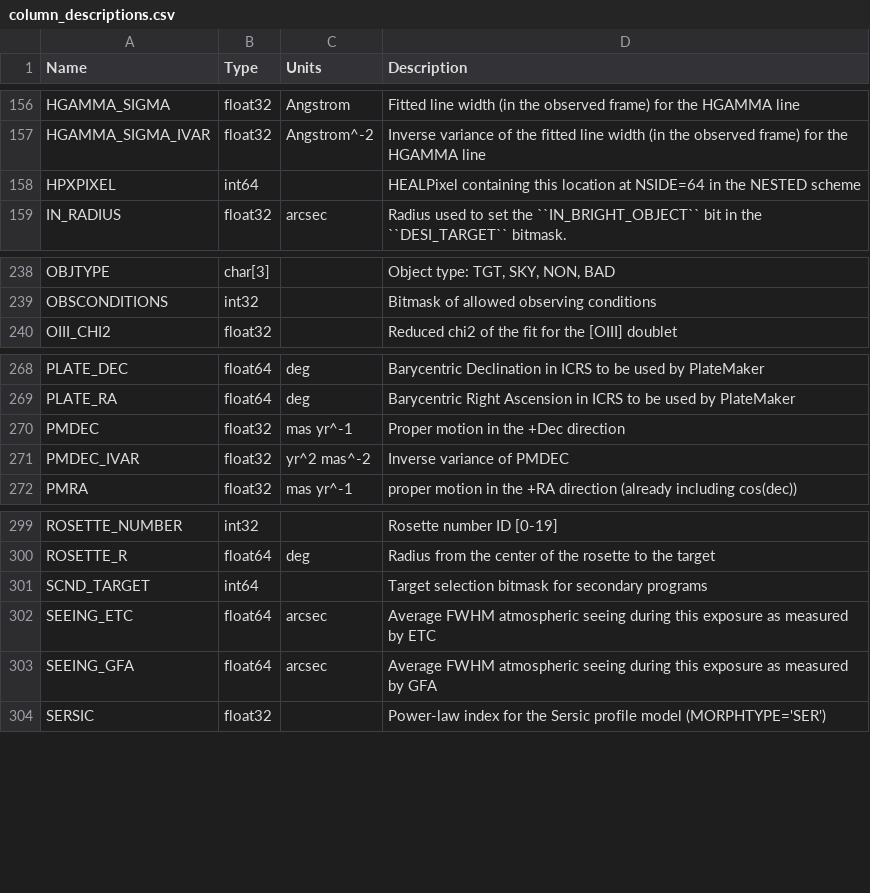
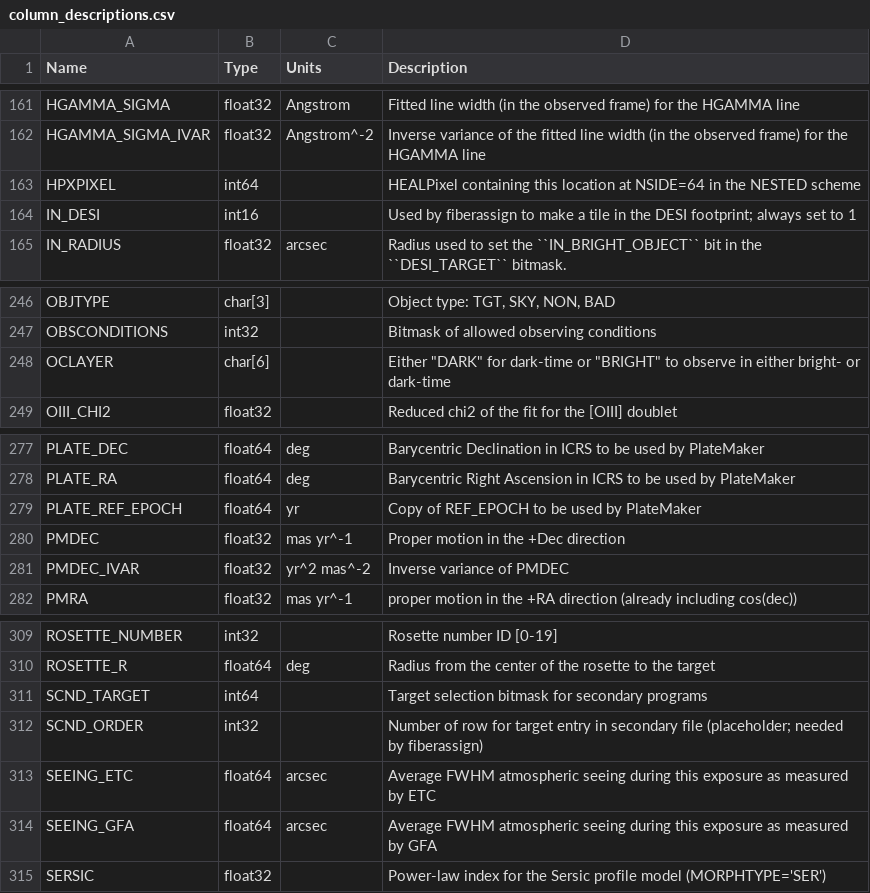
Before and after one commit to desihub/desidatamodel, a CSV file: py/desidatamodel/data/column_descriptions.csv, drawn as a sheet; only a part is shown, gaps mark what is left out; the diff covers the shown part only.

Commit message:
update intermediate fiberassign files

```diff
--- a/py/desidatamodel/data/column_descriptions.csv
+++ b/py/desidatamodel/data/column_descriptions.csv
@@ -158,2 +163,3 @@ HGAMMA_SIGMA_IVAR,float32,Angstrom^-2,Inverse variance of the fitted line width
 HPXPIXEL,int64,,HEALPixel containing this location at NSIDE=64 in the NESTED scheme
+IN_DESI,int16,,Used by fiberassign to make a tile in the DESI footprint; always set to 1
 IN_RADIUS,float32,arcsec,Radius used to set the ``IN_BRIGHT_OBJECT`` bit in the ``DESI_TARGET`` bitmask.
@@ -239,2 +247,3 @@ OBJTYPE,char[3],,"Object type: TGT, SKY, NON, BAD"
 OBSCONDITIONS,int32,,Bitmask of allowed observing conditions
+OCLAYER,char[6],,Either "DARK" for dark-time or "BRIGHT" to observe in either bright- or dark-time
 OIII_CHI2,float32,,Reduced chi2 of the fit for the [OIII] doublet
@@ -269,2 +278,3 @@ PLATE_DEC,float64,deg,Barycentric Declination in ICRS to be used by PlateMaker
 PLATE_RA,float64,deg,Barycentric Right Ascension in ICRS to be used by PlateMaker
+PLATE_REF_EPOCH,float64,yr,Copy of REF_EPOCH to be used by PlateMaker
 PMDEC,float32,mas yr^-1,Proper motion in the +Dec direction
@@ -301,2 +311,3 @@ ROSETTE_R,float64,deg,Radius from the center of the rosette to the target
 SCND_TARGET,int64,,Target selection bitmask for secondary programs
+SCND_ORDER,int32,,Number of row for target entry in secondary file (placeholder; needed by fiberassign)
 SEEING_ETC,float64,arcsec,Average FWHM atmospheric seeing during this exposure as measured by ETC
```
Also changed, not shown: 10 added rows and 1 edited cell elsewhere in this file, 7 other files.
